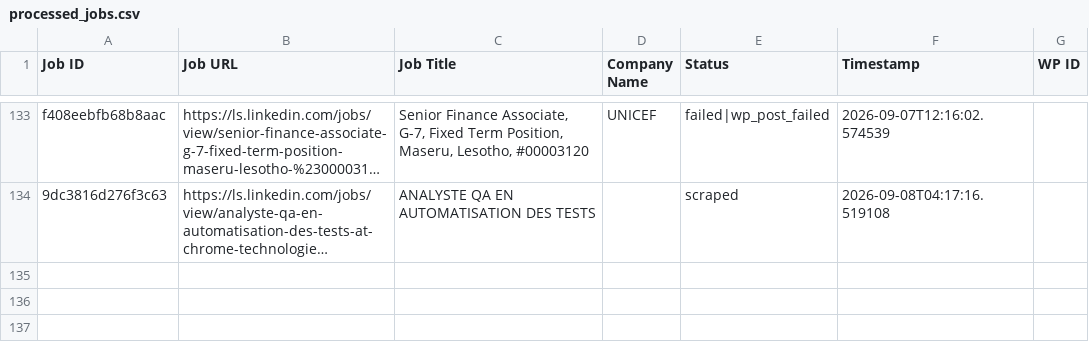
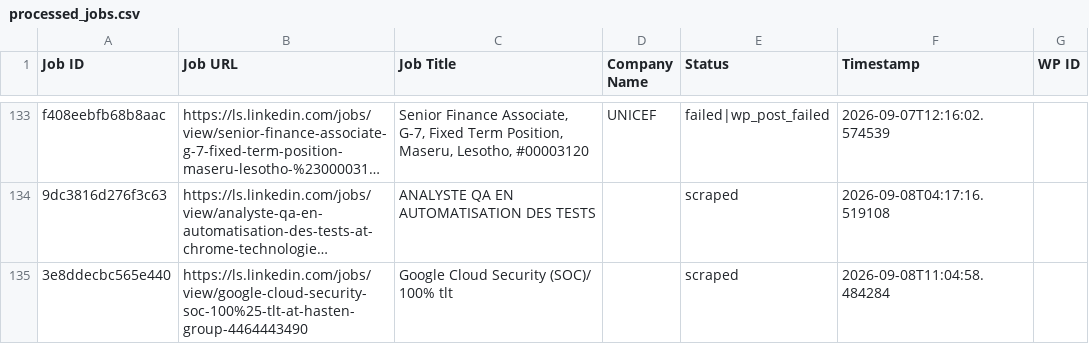
Before and after one commit to innovationinc2000/ls, a CSV file: processed_jobs.csv, drawn as a sheet; only a part is shown, gaps mark what is left out; long unchanged cells end in …; the diff names each change by its address in the sheet, - before the commit and + after, or states it on an @@ line.

```diff
--- a/processed_jobs.csv
+++ b/processed_jobs.csv
+row 135: 3e8ddecbc565e440 | https://ls.linkedin.com/jobs/view/google-cloud-security-soc-100%25-tlt-at-hasten-group-4464443490 | Google Cloud Security (SOC)/ 100% tlt |  | scraped | 2026-09-08T11:04:58.484284
```
